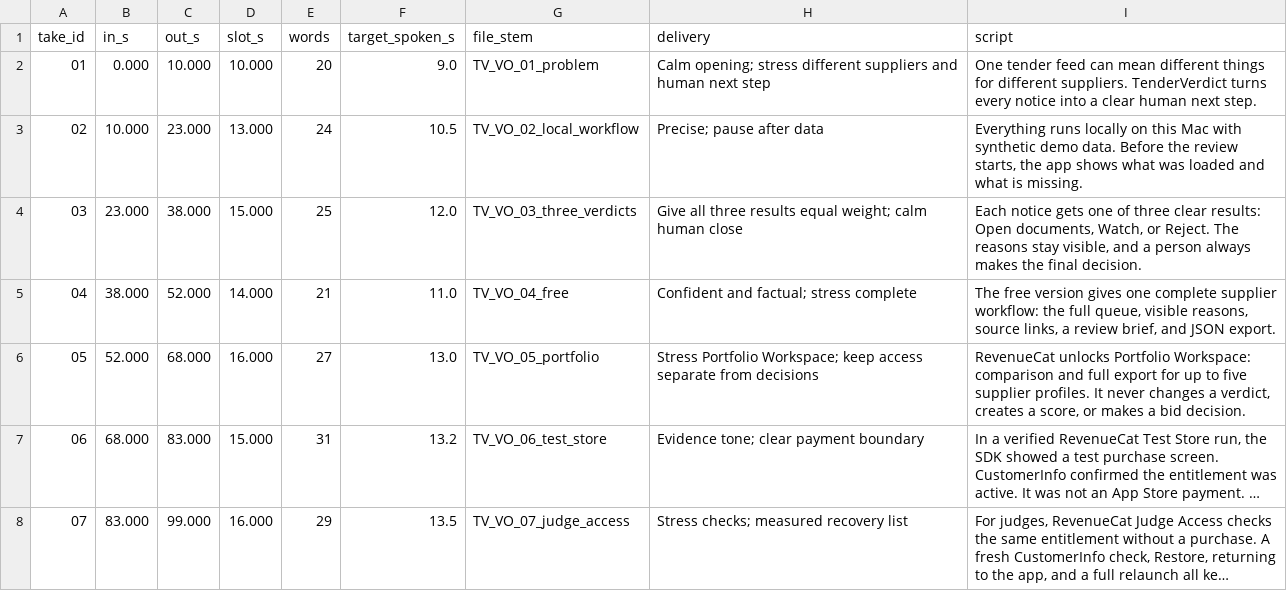
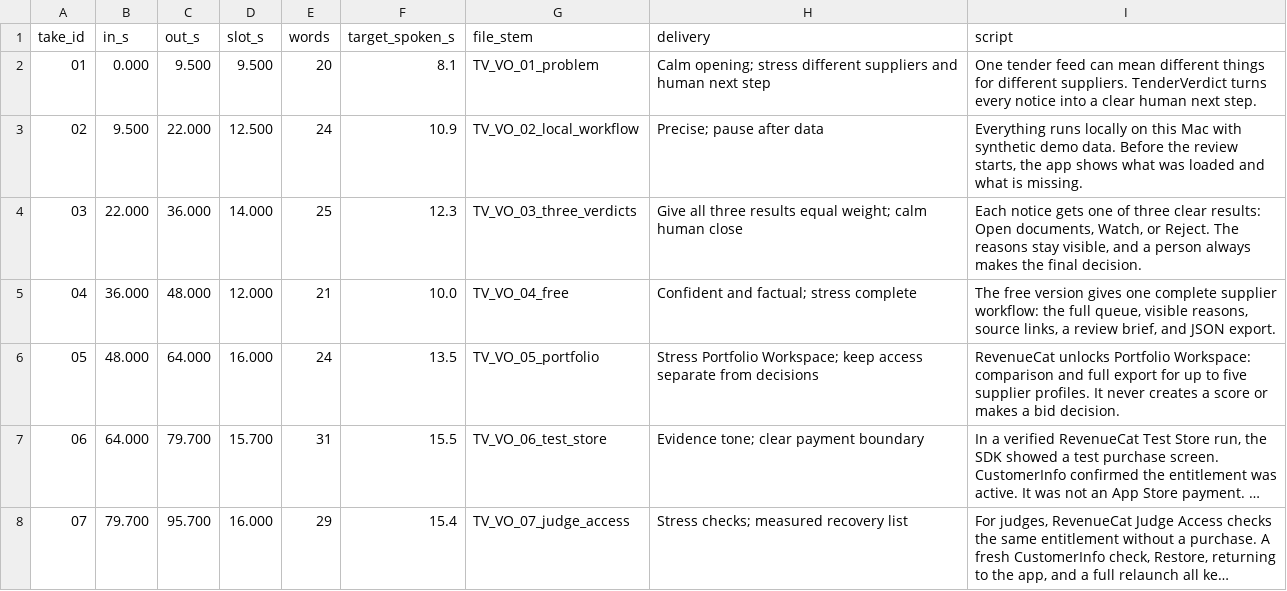
Before and after one commit to demidgost-sys/tenderverdict, a TSV file: submission/video/human-voice-cues.tsv, drawn as a sheet; only a part is shown; long unchanged cells end in …; the diff covers the shown part only; the diff names each change by its address in the sheet, - before the commit and + after, or states it on an @@ line.

Commit message:
docs(shipaton): record final video QA

```diff
--- a/submission/video/human-voice-cues.tsv
+++ b/submission/video/human-voice-cues.tsv
-C2 (out_s): 10.000
+C2 (out_s): 9.500
-D2 (slot_s): 10.000
+D2 (slot_s): 9.500
-F2 (target_spoken_s): 9.0
+F2 (target_spoken_s): 8.1
-B3 (in_s): 10.000
+B3 (in_s): 9.500
-C3 (out_s): 23.000
+C3 (out_s): 22.000
-D3 (slot_s): 13.000
+D3 (slot_s): 12.500
-F3 (target_spoken_s): 10.5
+F3 (target_spoken_s): 10.9
-B4 (in_s): 23.000
+B4 (in_s): 22.000
-C4 (out_s): 38.000
+C4 (out_s): 36.000
-D4 (slot_s): 15.000
+D4 (slot_s): 14.000
-F4 (target_spoken_s): 12.0
+F4 (target_spoken_s): 12.3
-B5 (in_s): 38.000
+B5 (in_s): 36.000
-C5 (out_s): 52.000
+C5 (out_s): 48.000
-D5 (slot_s): 14.000
+D5 (slot_s): 12.000
-F5 (target_spoken_s): 11.0
+F5 (target_spoken_s): 10.0
-B6 (in_s): 52.000
+B6 (in_s): 48.000
-C6 (out_s): 68.000
+C6 (out_s): 64.000
-E6 (words): 27
+E6 (words): 24
-F6 (target_spoken_s): 13.0
+F6 (target_spoken_s): 13.5
-I6 (script): …It never changes a verdict, creates a score, or makes…
+I6 (script): …It never creates a score or makes…
-B7 (in_s): 68.000
+B7 (in_s): 64.000
-C7 (out_s): 83.000
+C7 (out_s): 79.700
-D7 (slot_s): 15.000
+D7 (slot_s): 15.700
-F7 (target_spoken_s): 13.2
+F7 (target_spoken_s): 15.5
-B8 (in_s): 83.000
+B8 (in_s): 79.700
-C8 (out_s): 99.000
+C8 (out_s): 95.700
-F8 (target_spoken_s): 13.5
+F8 (target_spoken_s): 15.4
```
Also changed, not shown: 6 edited cells elsewhere in this file, 17 other files.
